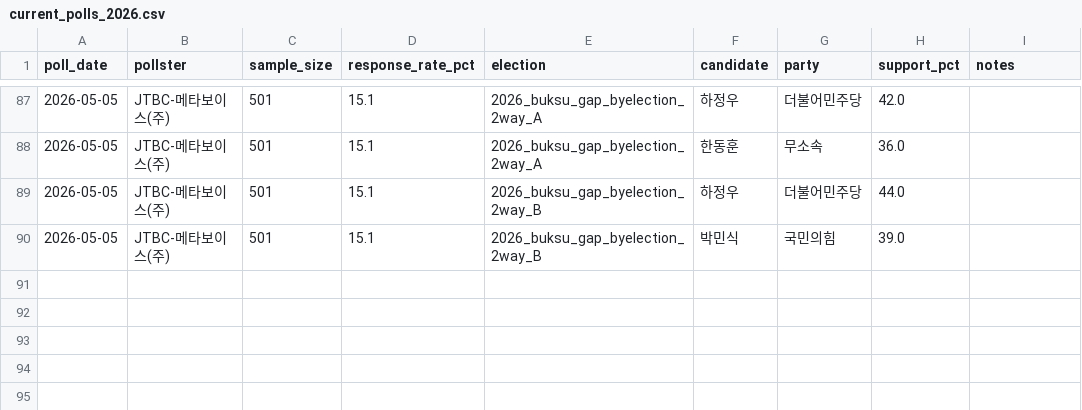
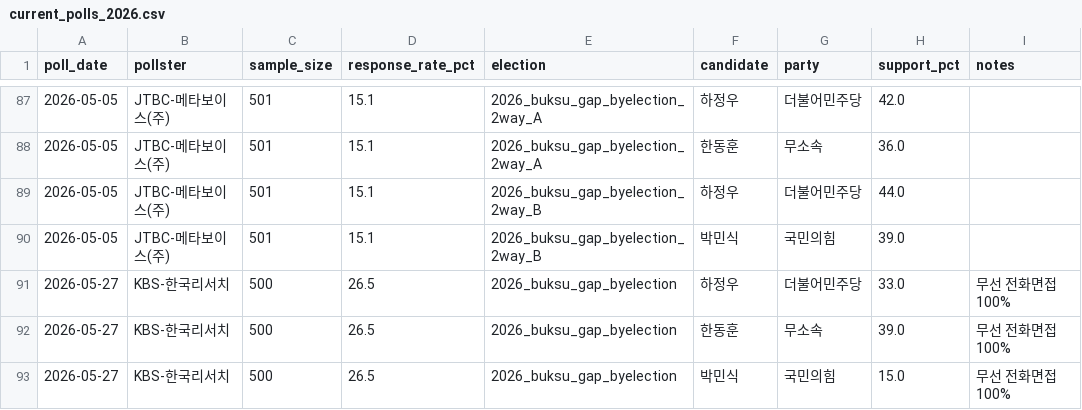
Before and after one commit to andy44812-arch/ppuku, a CSV file: data/raw/current_polls_2026.csv, drawn as a sheet; only a part is shown, gaps mark what is left out.

Commit message:
data: add 2026-05-27 poll (KBS-한국리서치)

```diff
--- a/data/raw/current_polls_2026.csv
+++ b/data/raw/current_polls_2026.csv
@@ -90 +90,4 @@ poll_date,pollster,sample_size,response_rate_pct,election,candidate,party,suppor
 2026-05-05,JTBC-메타보이스(주),501,15.1,2026_buksu_gap_byelection_2way_B,박민식,국민의힘,39.0,
+2026-05-27,KBS-한국리서치,500,26.5,2026_buksu_gap_byelection,하정우,더불어민주당,33.0,무선 전화면접 100%
+2026-05-27,KBS-한국리서치,500,26.5,2026_buksu_gap_byelection,한동훈,무소속,39.0,무선 전화면접 100%
+2026-05-27,KBS-한국리서치,500,26.5,2026_buksu_gap_byelection,박민식,국민의힘,15.0,무선 전화면접 100%
```
